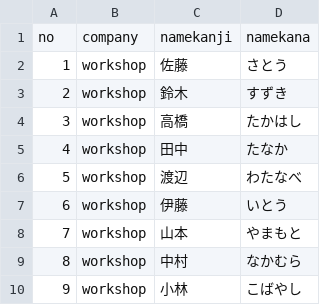
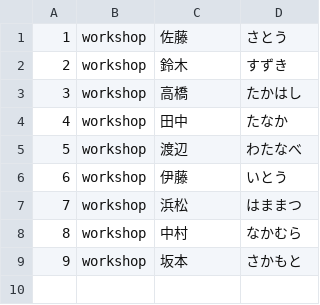
Before and after one commit to sugino-toshiki-fixer/Workshop.Github, a CSV file: workshop/base.csv, drawn as a sheet.

Commit message:
update base.csv

```diff
--- a/workshop/base.csv
+++ b/workshop/base.csv
@@ -1,2 +1 @@
-no,company,namekanji,namekana,
 1,workshop,佐藤,さとう,
@@ -7,4 +6,4 @@ no,company,namekanji,namekana,
 6,workshop,伊藤,いとう,
-7,workshop,山本,やまもと,
+7,workshop,浜松,はままつ,
 8,workshop,中村,なかむら,
-9,workshop,小林,こばやし,
+9,workshop,坂本,さかもと,
```
